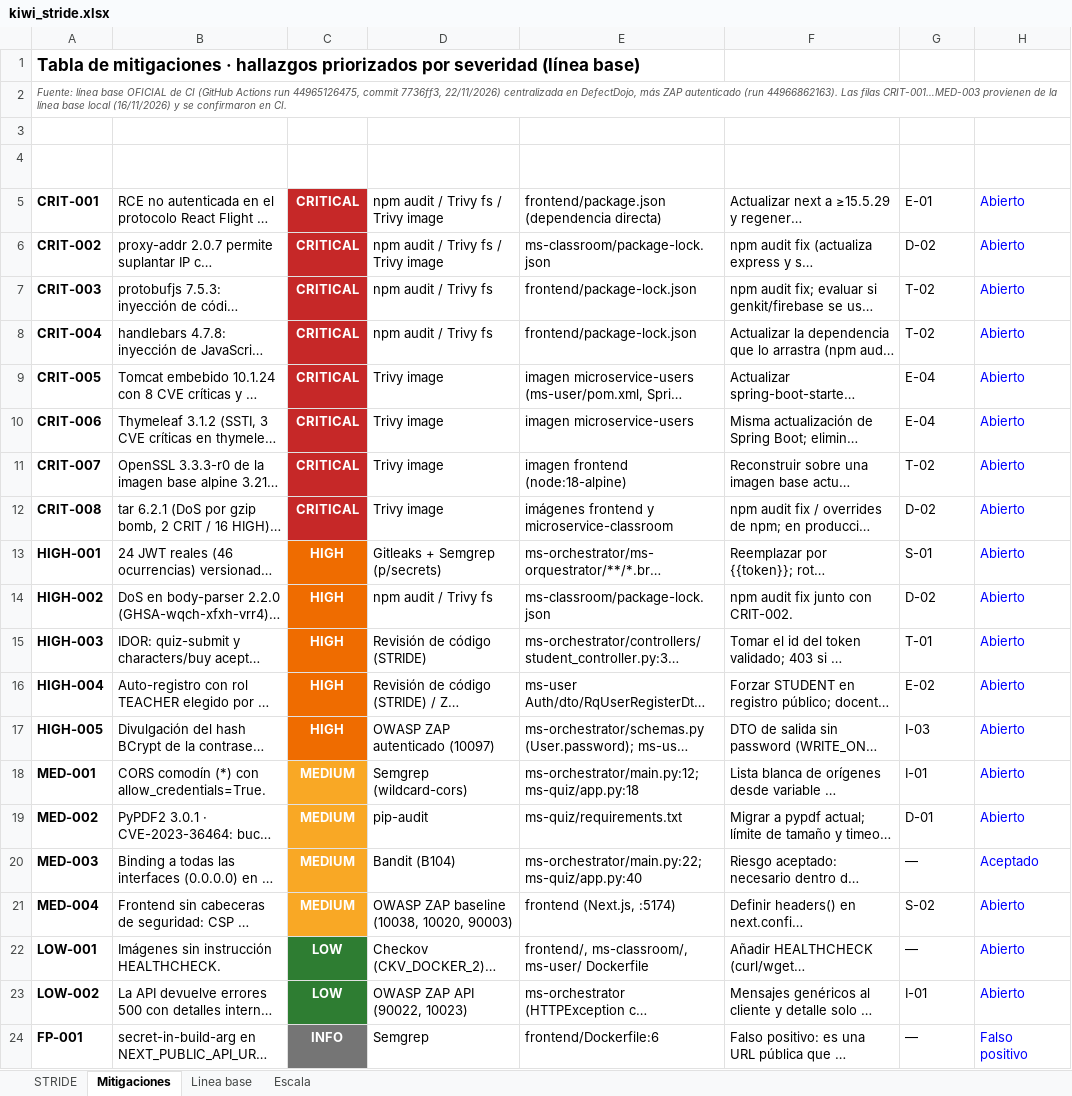
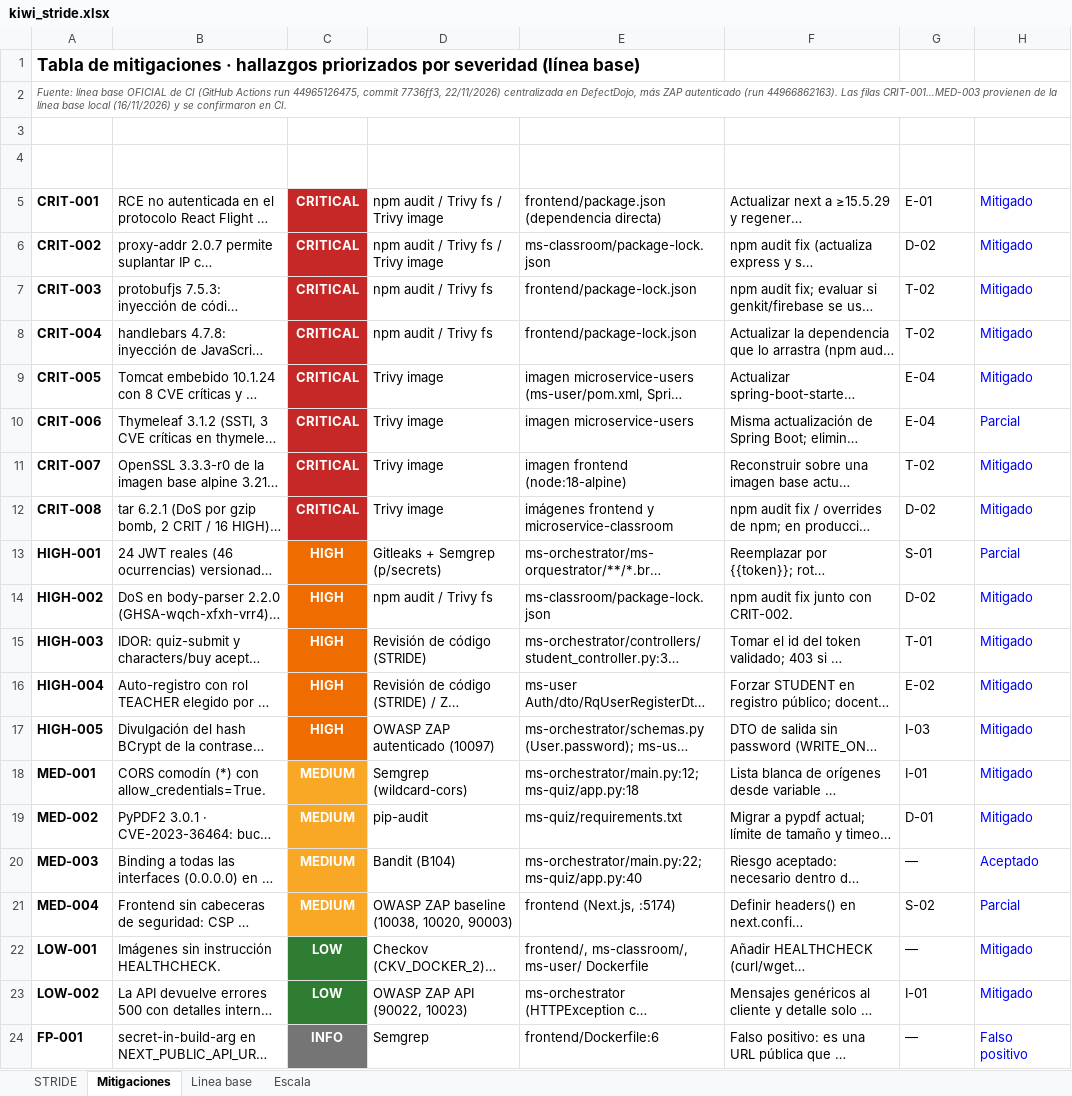
Before and after one commit to JeanPiero369/08C_DevOps_07S03_Proyecto, an Excel workbook: docs/devsecops/stride/kiwi_stride.xlsx, sheet Mitigaciones, drawn as a sheet; long unchanged cells end in …; values as stored, in another font and other column widths than the file's, no borders; the diff names each change by its address in the sheet, - before the commit and + after, or states it on an @@ line.

```diff
--- a/docs/devsecops/stride/kiwi_stride.xlsx (sheet Mitigaciones)
+++ b/docs/devsecops/stride/kiwi_stride.xlsx (sheet Mitigaciones)
-H5:H9 (Estado): Abierto
+H5:H9 (Estado): Mitigado
-H10 (Estado): Abierto
+H10 (Estado): Parcial
-H11:H12 (Estado): Abierto
+H11:H12 (Estado): Mitigado
-H13 (Estado): Abierto
+H13 (Estado): Parcial
-H14:H19 (Estado): Abierto
+H14:H19 (Estado): Mitigado
-H21 (Estado): Abierto
+H21 (Estado): Parcial
-H22:H23 (Estado): Abierto
+H22:H23 (Estado): Mitigado
```
Also changed, not shown: sheet Linea base, sheet STRIDE, 50 other files.
